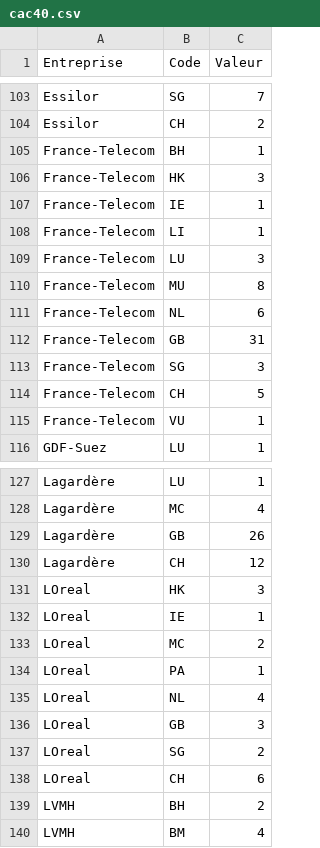
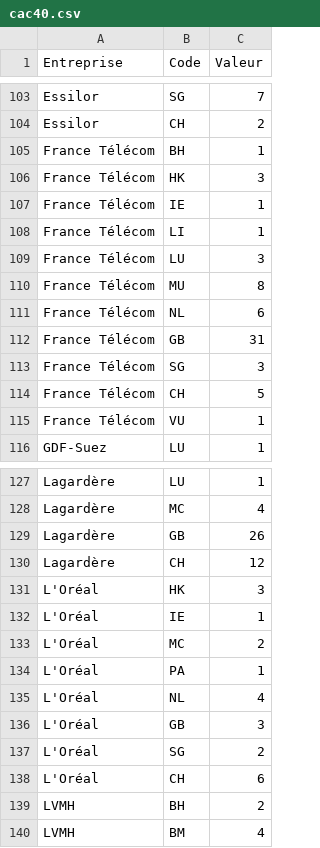
Before and after one commit to ValentinH/TaxHavensMap, a CSV file: App/data/FR/cac40.csv, drawn as a sheet; only a part is shown, gaps mark what is left out; the diff covers the shown part only.

```diff
--- a/App/data/FR/cac40.csv
+++ b/App/data/FR/cac40.csv
@@ -104,13 +104,13 @@ Essilor;SG;7
 Essilor;CH;2
-France-Telecom;BH;1
-France-Telecom;HK;3
-France-Telecom;IE;1
-France-Telecom;LI;1
-France-Telecom;LU;3
-France-Telecom;MU;8
-France-Telecom;NL;6
-France-Telecom;GB;31
-France-Telecom;SG;3
-France-Telecom;CH;5
-France-Telecom;VU;1
+France Télécom;BH;1
+France Télécom;HK;3
+France Télécom;IE;1
+France Télécom;LI;1
+France Télécom;LU;3
+France Télécom;MU;8
+France Télécom;NL;6
+France Télécom;GB;31
+France Télécom;SG;3
+France Télécom;CH;5
+France Télécom;VU;1
 GDF-Suez;LU;1
@@ -130,10 +130,10 @@ Lagardère;GB;26
 Lagardère;CH;12
-LOreal;HK;3
-LOreal;IE;1
-LOreal;MC;2
-LOreal;PA;1
-LOreal;NL;4
-LOreal;GB;3
-LOreal;SG;2
-LOreal;CH;6
+L'Oréal;HK;3
+L'Oréal;IE;1
+L'Oréal;MC;2
+L'Oréal;PA;1
+L'Oréal;NL;4
+L'Oréal;GB;3
+L'Oréal;SG;2
+L'Oréal;CH;6
 LVMH;BH;2
```
Also changed, not shown: 53 edited cells elsewhere in this file, App/data/USA/USA sans entreprises sans paradis fiscaux.csv.
